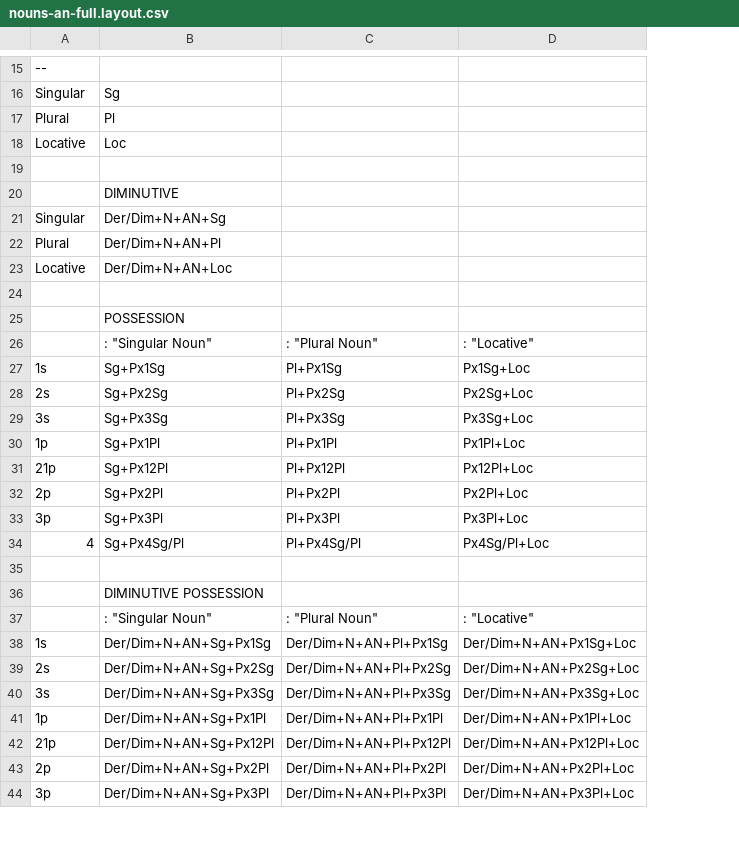
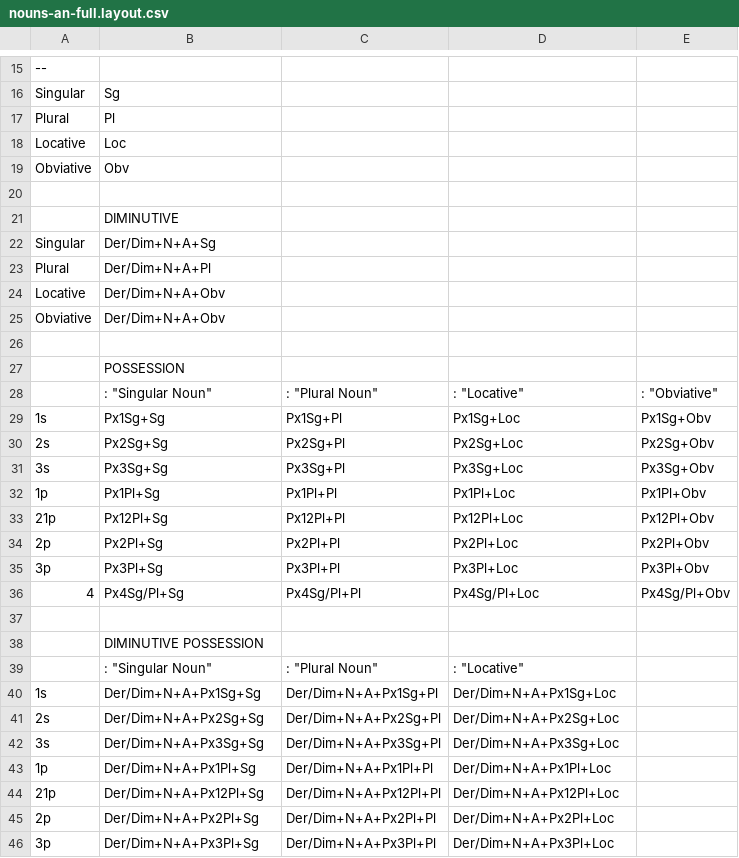
Before and after one commit to andrewdotn/lang-crk, a CSV file: inc/paradigms/nouns-an-full.layout.csv, drawn as a sheet; only a part is shown, gaps mark what is left out; removed rows and columns are numbered as before the commit, all else as after; the diff covers the shown part only; the diff names each change by its address in the sheet, - before the commit and + after, or states it on an @@ line.

```diff
--- a/inc/paradigms/nouns-an-full.layout.csv
+++ b/inc/paradigms/nouns-an-full.layout.csv
-column C, rows 26-44: : "Plural Noun" | Pl+Px1Sg | Pl+Px2Sg | Pl+Px3Sg | Pl+Px1Pl | Pl+Px12Pl | Pl+Px2Pl | Pl+Px3Pl | Pl+Px4Sg/Pl |  |  | : "Plural Noun" | Der/Dim+N+AN+Pl+Px1Sg | Der/Dim+N+AN+Pl+Px2Sg | Der/Dim+N+AN+Pl+Px3Sg | Der/Dim+N+AN+Pl+Px1Pl | Der/Dim+N+AN+Pl+Px12Pl | Der/Dim+N+AN+Pl+Px2Pl | Der/Dim+N+AN+Pl+Px3Pl
+column C, rows 28-46: : "Plural Noun" | Px1Sg+Pl | Px2Sg+Pl | Px3Sg+Pl | Px1Pl+Pl | Px12Pl+Pl | Px2Pl+Pl | Px3Pl+Pl | Px4Sg/Pl+Pl |  |  | : "Plural Noun" | Der/Dim+N+A+Px1Sg+Pl | Der/Dim+N+A+Px2Sg+Pl | Der/Dim+N+A+Px3Sg+Pl | Der/Dim+N+A+Px1Pl+Pl | Der/Dim+N+A+Px12Pl+Pl | Der/Dim+N+A+Px2Pl+Pl | Der/Dim+N+A+Px3Pl+Pl
+column E, rows 28-36: : "Obviative" | Px1Sg+Obv | Px2Sg+Obv | Px3Sg+Obv | Px1Pl+Obv | Px12Pl+Obv | Px2Pl+Obv | Px3Pl+Obv | Px4Sg/Pl+Obv
+row 19: Obviative | Obv
-B22: Der/Dim+N+AN+Sg
+B22: Der/Dim+N+A+Sg
-B23: Der/Dim+N+AN+Pl
+B23: Der/Dim+N+A+Pl
-B24: Der/Dim+N+AN+Loc
+B24: Der/Dim+N+A+Obv
+row 25: Obviative | Der/Dim+N+A+Obv
-B29: Sg+Px1Sg
+B29: Px1Sg+Sg
-B30: Sg+Px2Sg
+B30: Px2Sg+Sg
-B31: Sg+Px3Sg
+B31: Px3Sg+Sg
-B32: Sg+Px1Pl
+B32: Px1Pl+Sg
-B33: Sg+Px12Pl
+B33: Px12Pl+Sg
-B34: Sg+Px2Pl
+B34: Px2Pl+Sg
-B35: Sg+Px3Pl
+B35: Px3Pl+Sg
-B36: Sg+Px4Sg/Pl
+B36: Px4Sg/Pl+Sg
-B40: Der/Dim+N+AN+Sg+Px1Sg
+B40: Der/Dim+N+A+Px1Sg+Sg
-D40: Der/Dim+N+AN+Px1Sg+Loc
+D40: Der/Dim+N+A+Px1Sg+Loc
-B41: Der/Dim+N+AN+Sg+Px2Sg
+B41: Der/Dim+N+A+Px2Sg+Sg
-D41: Der/Dim+N+AN+Px2Sg+Loc
+D41: Der/Dim+N+A+Px2Sg+Loc
-B42: Der/Dim+N+AN+Sg+Px3Sg
+B42: Der/Dim+N+A+Px3Sg+Sg
-D42: Der/Dim+N+AN+Px3Sg+Loc
+D42: Der/Dim+N+A+Px3Sg+Loc
-B43: Der/Dim+N+AN+Sg+Px1Pl
+B43: Der/Dim+N+A+Px1Pl+Sg
-D43: Der/Dim+N+AN+Px1Pl+Loc
+D43: Der/Dim+N+A+Px1Pl+Loc
-B44: Der/Dim+N+AN+Sg+Px12Pl
+B44: Der/Dim+N+A+Px12Pl+Sg
-D44: Der/Dim+N+AN+Px12Pl+Loc
+D44: Der/Dim+N+A+Px12Pl+Loc
-B45: Der/Dim+N+AN+Sg+Px2Pl
+B45: Der/Dim+N+A+Px2Pl+Sg
-D45: Der/Dim+N+AN+Px2Pl+Loc
+D45: Der/Dim+N+A+Px2Pl+Loc
-B46: Der/Dim+N+AN+Sg+Px3Pl
+B46: Der/Dim+N+A+Px3Pl+Sg
-D46: Der/Dim+N+AN+Px3Pl+Loc
+D46: Der/Dim+N+A+Px3Pl+Loc
```
Also changed, not shown: 3 edited cells elsewhere in this file, inc/paradigms/nouns-an-extended.layout.csv, inc/paradigms/verbs-ai-full.layout.csv, 15 other files.
